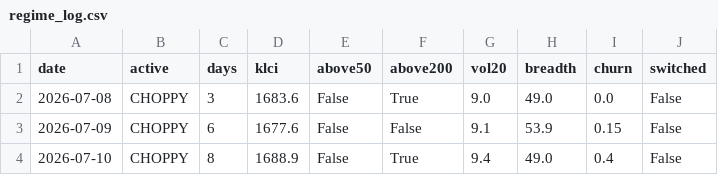
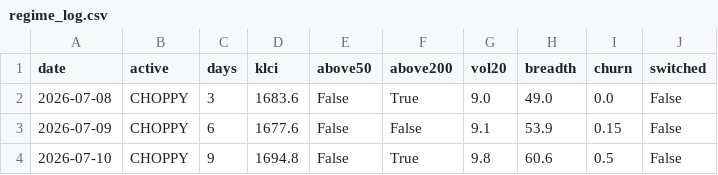
Before and after one commit to yankhaing-cmyk/BursaAgenticAI, a CSV file: regime_log.csv, drawn as a sheet.

```diff
--- a/regime_log.csv
+++ b/regime_log.csv
@@ -3,2 +3,2 @@ date,active,days,klci,above50,above200,vol20,breadth,churn,switched
 2026-07-09,CHOPPY,6,1677.6,False,False,9.1,53.9,0.15,False
-2026-07-10,CHOPPY,8,1688.9,False,True,9.4,49.0,0.4,False
+2026-07-10,CHOPPY,9,1694.8,False,True,9.8,60.6,0.5,False
```
Also changed, not shown: history.csv, 2 other files.
